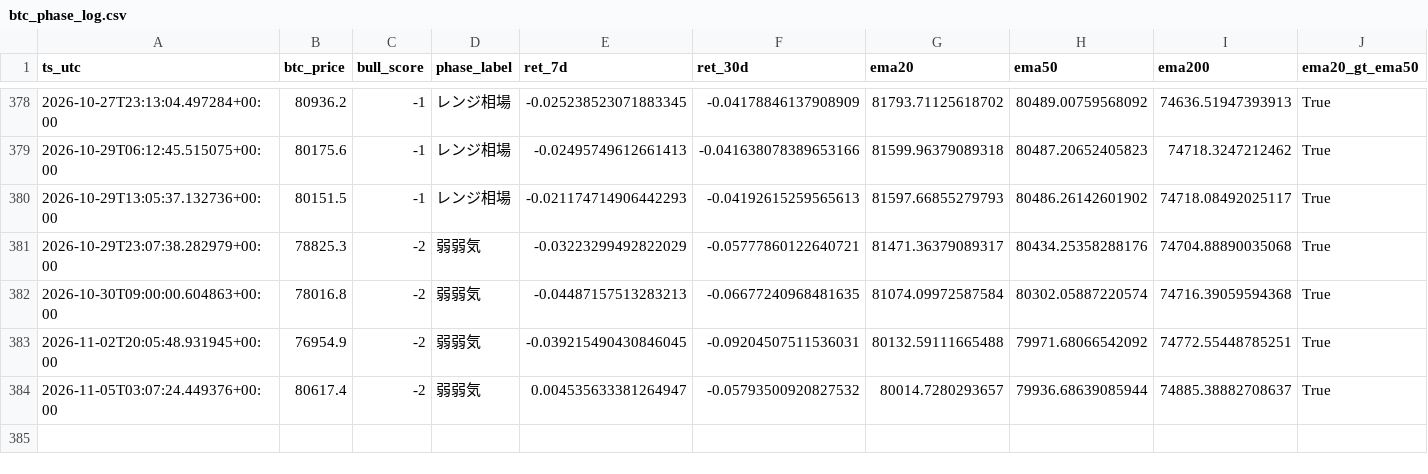
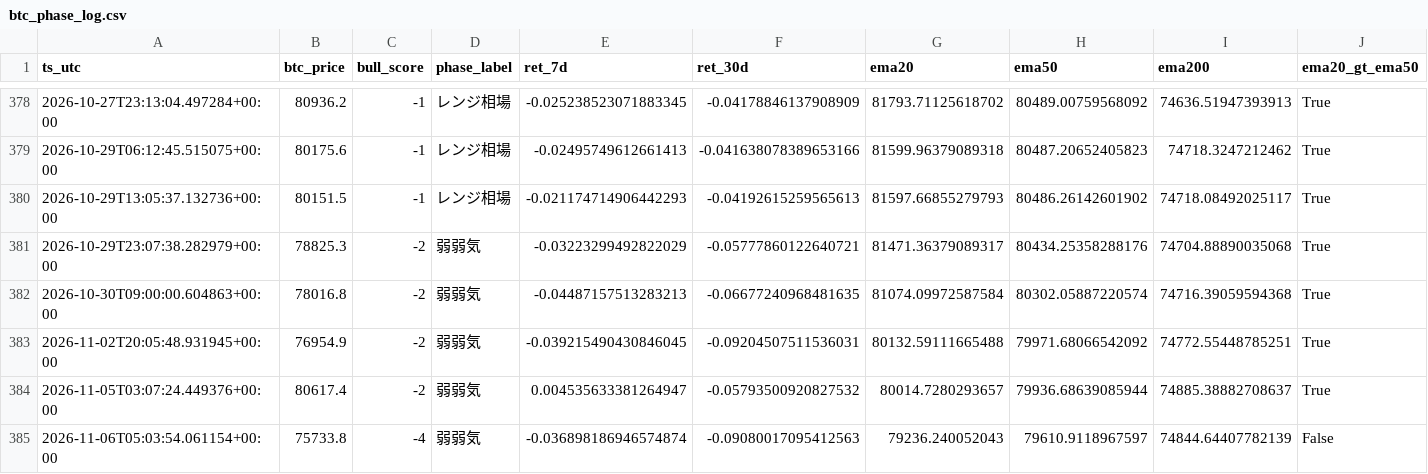
Before and after one commit to kmd0704/altcoin-pump-monitor, a CSV file: btc_phase_log.csv, drawn as a sheet; only a part is shown, gaps mark what is left out; rows hold the shown columns only; the diff names each change by its address in the sheet, - before the commit and + after, or states it on an @@ line.

```diff
--- a/btc_phase_log.csv
+++ b/btc_phase_log.csv
+row 385: 2026-11-06T05:03:54.061154+00:00 | 75733.8 | -4 | 弱弱気 | -0.036898186946574874 | -0.09080017095412563 | 79236.240052043 | 79610.9118967597 | 74844.64407782139 | False
```
